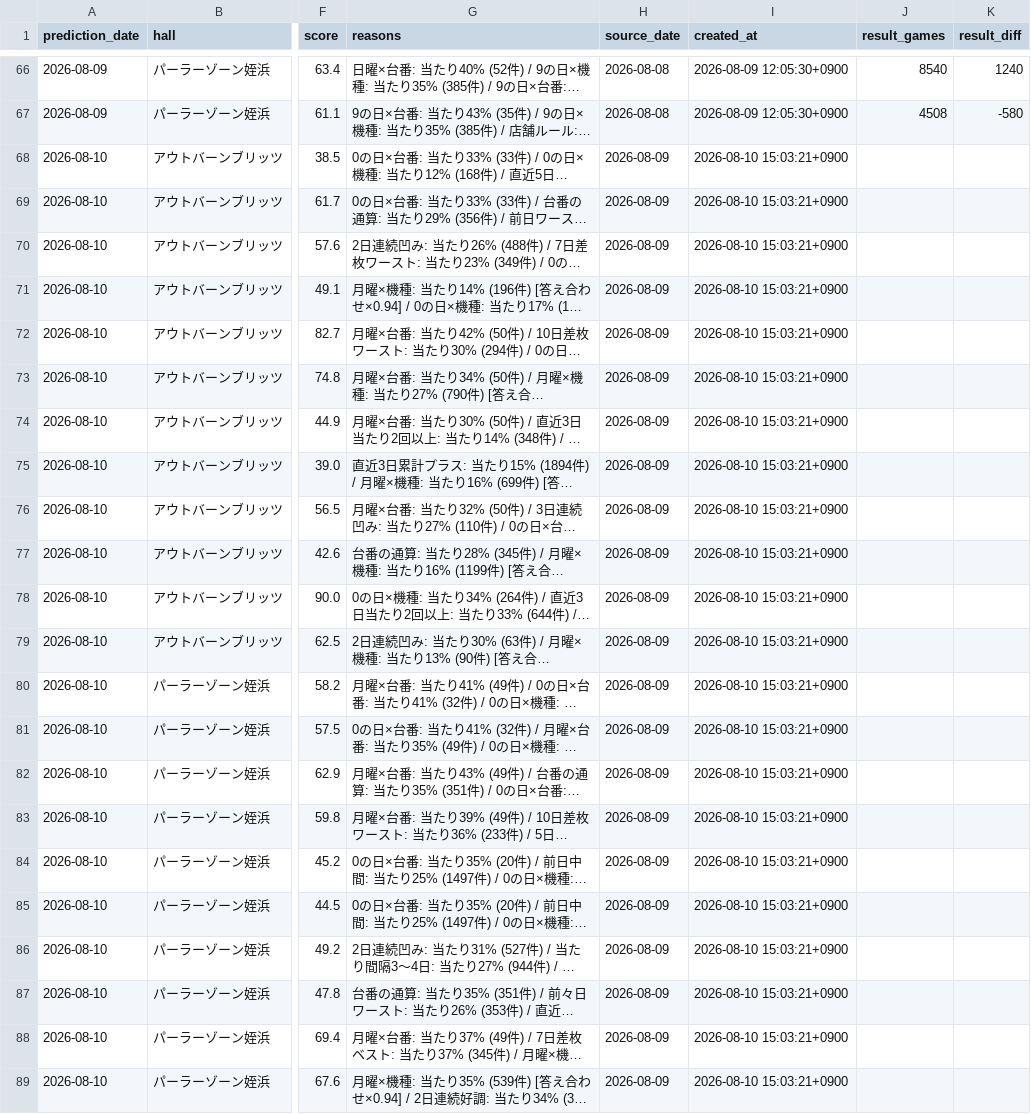
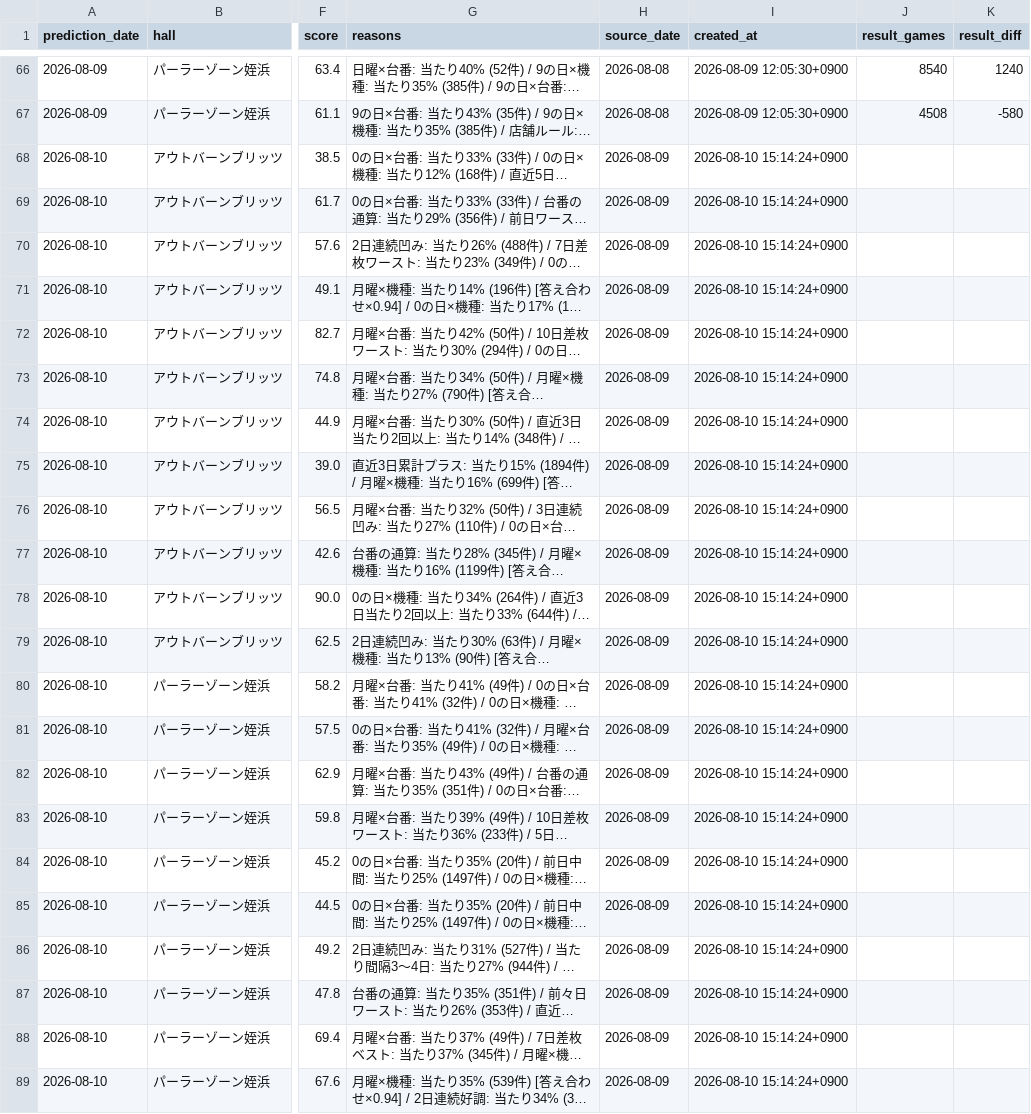
Before and after one commit to slotool/budougari, a CSV file: data/juggler_predictions.csv, drawn as a sheet; only a part is shown, gaps mark what is left out; long unchanged cells end in …; the diff names each change by its address in the sheet, - before the commit and + after, or states it on an @@ line.

```diff
--- a/data/juggler_predictions.csv
+++ b/data/juggler_predictions.csv
-I68:I89 (created_at): 2026-08-10 15:03:21+0900
+I68:I89 (created_at): 2026-08-10 15:14:24+0900
```
Also changed, not shown: 8 other files.
